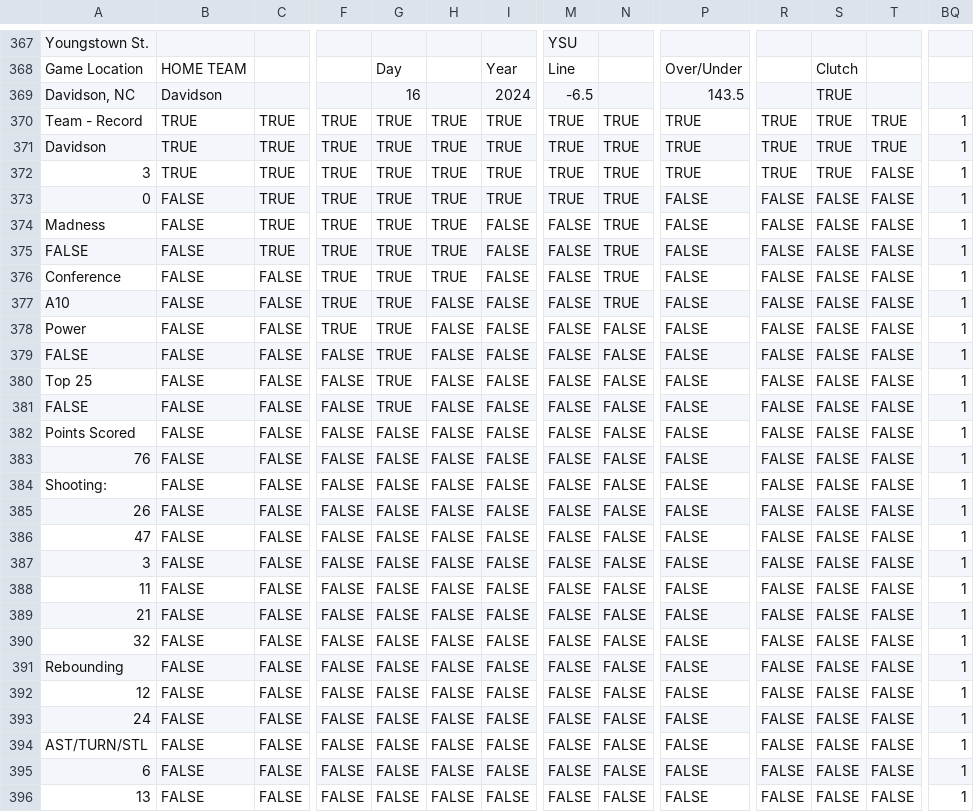
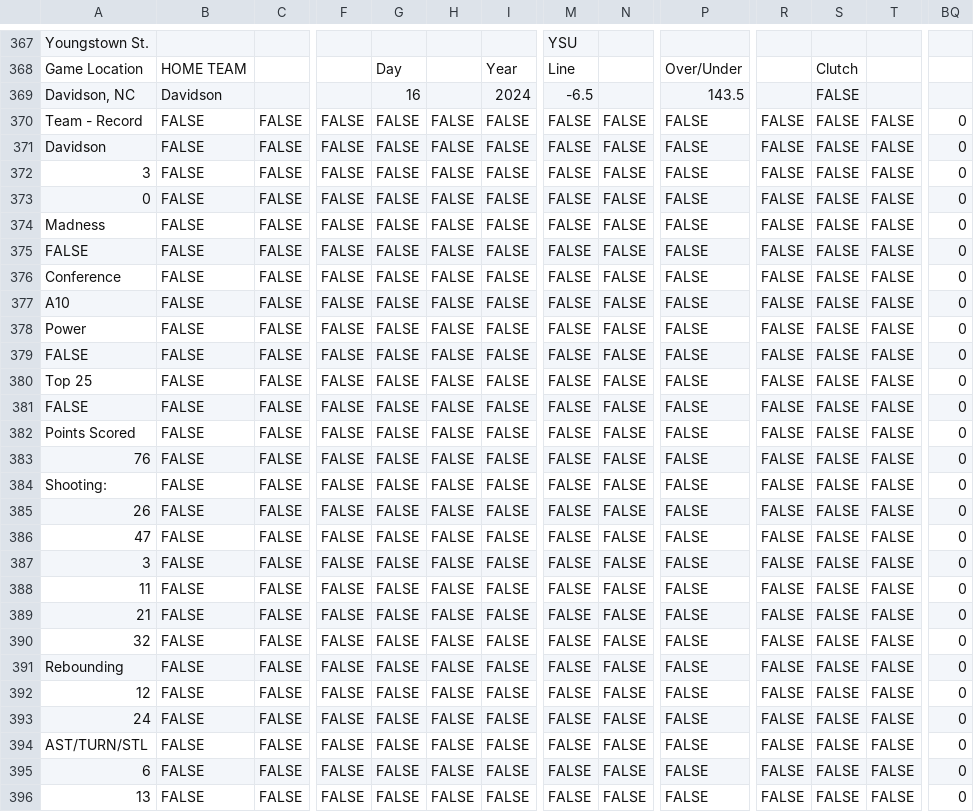
Before and after one commit to brandonfox14/March-Metrics-2026, a CSV file: Data/26_March_Madness_Databook/GAMES-Table 1.csv, drawn as a sheet; only a part is shown, gaps mark what is left out; the diff covers the shown part only; the diff names each change by its address in the sheet, - before the commit and + after, or states it on an @@ line.

```diff
--- a/Data/26_March_Madness_Databook/GAMES-Table 1.csv
+++ b/Data/26_March_Madness_Databook/GAMES-Table 1.csv
-S369:S372: TRUE
+S369:S372: FALSE
-B370:B372: TRUE
+B370:B372: FALSE
-C370:C375: TRUE
+C370:C375: FALSE
-F370:F378: TRUE
+F370:F378: FALSE
-G370:G381: TRUE
+G370:G381: FALSE
-H370:H376: TRUE
+H370:H376: FALSE
-I370:I373: TRUE
+I370:I373: FALSE
-M370:M373: TRUE
+M370:M373: FALSE
-N370:N377: TRUE
+N370:N377: FALSE
-P370:P372: TRUE
+P370:P372: FALSE
-R370:R372: TRUE
+R370:R372: FALSE
-T370:T371: TRUE
+T370:T371: FALSE
-BQ370:BQ396: 1
+BQ370:BQ396: 0
```
Also changed, not shown: 26 edited cells elsewhere in this file, Data/26_March_Madness_Databook/2026 Schedule Transfer-Table 1.csv, Data/26_March_Madness_Databook/All_Stats-THE_TABLE.csv, 6 other files.
